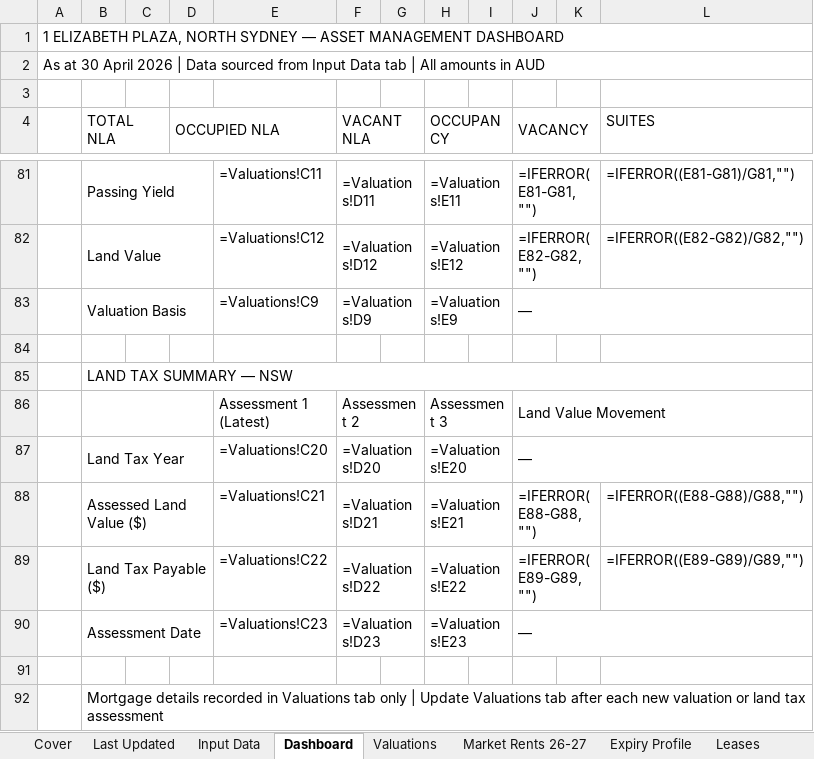
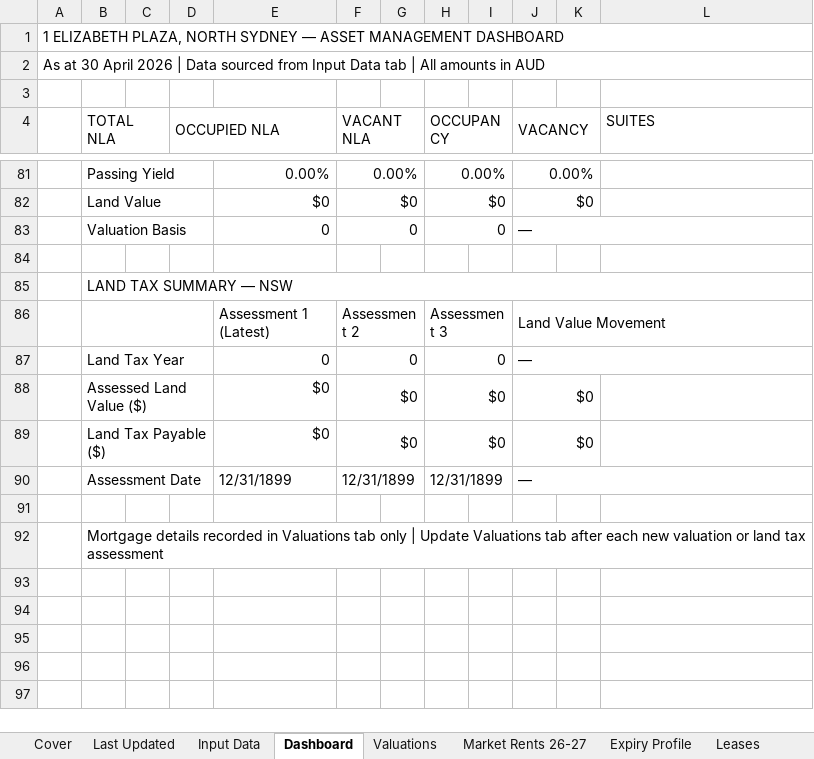
Before and after one commit to JakeG-Dakota/portfolio-dashboard-v2, an Excel workbook: public/data/1_elizabeth_plaza.xlsx, sheet Dashboard, drawn as a sheet; only a part is shown, gaps mark what is left out; values as stored, in another font and other column widths than the file's, no cell formats; formulas without a stored value are shown as written; the diff covers the shown part only; the diff names each change by its address in the sheet, - before the commit and + after, or states it on an @@ line.

```diff
--- a/public/data/1_elizabeth_plaza.xlsx (sheet Dashboard)
+++ b/public/data/1_elizabeth_plaza.xlsx (sheet Dashboard)
-E81: =Valuations!C11
+E81: 0.00%
-F81 (VACANT NLA): =Valuations!D11
+F81 (VACANT NLA): 0.00%
-H81 (OCCUPANCY): =Valuations!E11
+H81 (OCCUPANCY): 0.00%
-J81 (VACANCY): =IFERROR(E81-G81,"")
+J81 (VACANCY): 0.00%
-L81 (SUITES): =IFERROR((E81-G81)/G81,"")
+L81 (SUITES): (empty)
-E82: =Valuations!C12
+E82: $0
-F82 (VACANT NLA): =Valuations!D12
+F82 (VACANT NLA): $0
-H82 (OCCUPANCY): =Valuations!E12
+H82 (OCCUPANCY): $0
-J82 (VACANCY): =IFERROR(E82-G82,"")
+J82 (VACANCY): $0
-L82 (SUITES): =IFERROR((E82-G82)/G82,"")
+L82 (SUITES): (empty)
-E83: =Valuations!C9
+E83: 0
-F83 (VACANT NLA): =Valuations!D9
+F83 (VACANT NLA): 0
-H83 (OCCUPANCY): =Valuations!E9
+H83 (OCCUPANCY): 0
-E87: =Valuations!C20
+E87: 0
-F87 (VACANT NLA): =Valuations!D20
+F87 (VACANT NLA): 0
-H87 (OCCUPANCY): =Valuations!E20
+H87 (OCCUPANCY): 0
-E88: =Valuations!C21
+E88: $0
-F88 (VACANT NLA): =Valuations!D21
+F88 (VACANT NLA): $0
-H88 (OCCUPANCY): =Valuations!E21
+H88 (OCCUPANCY): $0
-J88 (VACANCY): =IFERROR(E88-G88,"")
+J88 (VACANCY): $0
-L88 (SUITES): =IFERROR((E88-G88)/G88,"")
+L88 (SUITES): (empty)
-E89: =Valuations!C22
+E89: $0
-F89 (VACANT NLA): =Valuations!D22
+F89 (VACANT NLA): $0
-H89 (OCCUPANCY): =Valuations!E22
+H89 (OCCUPANCY): $0
-J89 (VACANCY): =IFERROR(E89-G89,"")
+J89 (VACANCY): $0
-L89 (SUITES): =IFERROR((E89-G89)/G89,"")
+L89 (SUITES): (empty)
-E90: =Valuations!C23
+E90: 12/31/1899
-F90 (VACANT NLA): =Valuations!D23
+F90 (VACANT NLA): 12/31/1899
-H90 (OCCUPANCY): =Valuations!E23
+H90 (OCCUPANCY): 12/31/1899
```
Also changed, not shown: 18 added rows, 18 removed rows and 111 edited cells elsewhere in this sheet, sheet Leases, sheet Expiry Profile, sheet Stack Plan, sheet Input Data, sheet Market Rents 26-27, sheet Rental Analysis, 6 more sheets, cell formats, public/data/17_castlereagh.xlsx.
